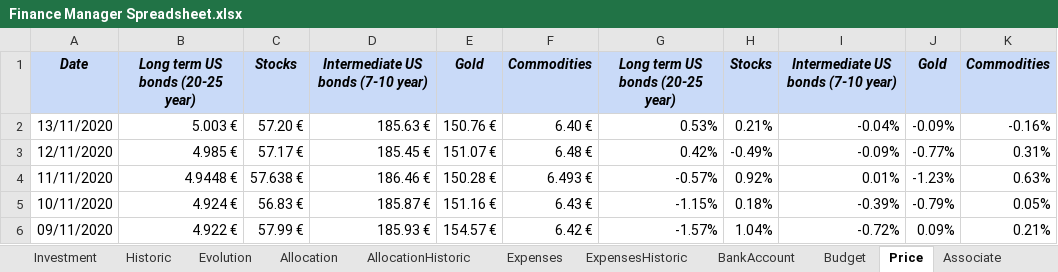
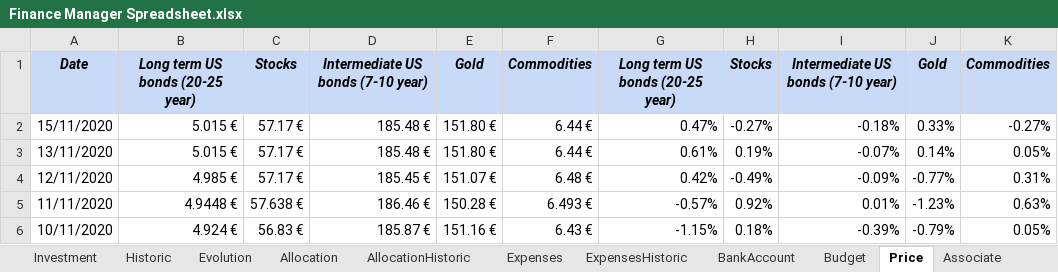
Before and after one commit to flodef/FiMs, an Excel workbook: Data/Finance Manager Spreadsheet.xlsx, sheet Price, drawn as a sheet; only a part is shown; the shorter side is filled out with more unchanged rows; values as stored, in another font and other column widths than the file's, no borders; charts and pictures and conditional formats not drawn; addresses are those after the commit; the diff names each change by its address in the sheet, - before the commit and + after, or states it on an @@ line.

```diff
--- a/Data/Finance Manager Spreadsheet.xlsx (sheet Price)
+++ b/Data/Finance Manager Spreadsheet.xlsx (sheet Price)
+row 2: 15/11/2020 | 5.015 € | 57.17 € | 185.48 € | 151.80 € | 6.44 € | 0.47% | -0.27% | -0.18% | 0.33% | -0.27%
-B3: 5.003 €
+B3: 5.015 €
-C3: 57.20 €
+C3: 57.17 €
-D3: 185.63 €
+D3: 185.48 €
-E3: 150.76 €
+E3: 151.80 €
-F3: 6.40 €
+F3: 6.44 €
-G3: 0.53%
+G3: 0.61%
-H3: 0.21%
+H3: 0.19%
-I3: -0.04%
+I3: -0.07%
-J3: -0.09%
+J3: 0.14%
-K3: -0.16%
+K3: 0.05%
```
Also changed, not shown: sheet Historic, sheet Investment, sheet Dashboard, sheet Evolution, sheet Allocation, sheet AssociateHistoric, other sheet tabs, formulas that keep their value, hidden cells, charts or pictures, 3 other files.
